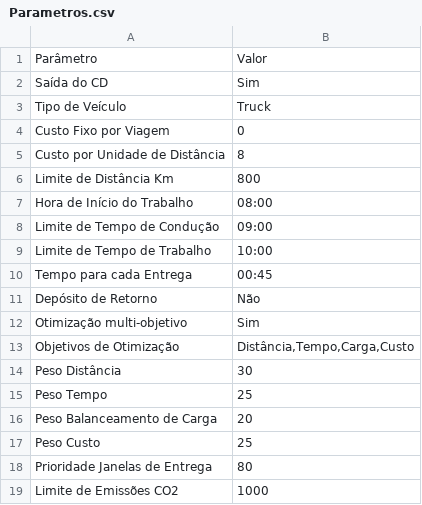
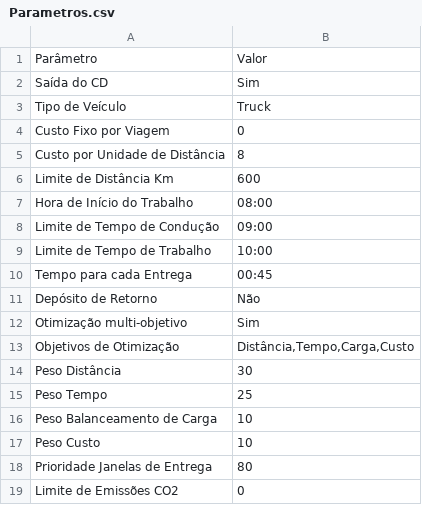
Before and after one commit to dmtavares7/Routes, a CSV file: Parametros.csv, drawn as a sheet.

```diff
--- a/Parametros.csv
+++ b/Parametros.csv
@@ -5,3 +5,3 @@ Custo Fixo por Viagem;0
 Custo por Unidade de Distância;8
-Limite de Distância Km;800
+Limite de Distância Km;600
 Hora de Início do Trabalho;08:00
@@ -15,5 +15,5 @@ Peso Distância;30
 Peso Tempo;25
-Peso Balanceamento de Carga;20
-Peso Custo;25
+Peso Balanceamento de Carga;10
+Peso Custo;10
 Prioridade Janelas de Entrega;80
-Limite de Emissões CO2;1000
+Limite de Emissões CO2;0
```
Also changed, not shown: Veiculos_configuracoes.csv.
